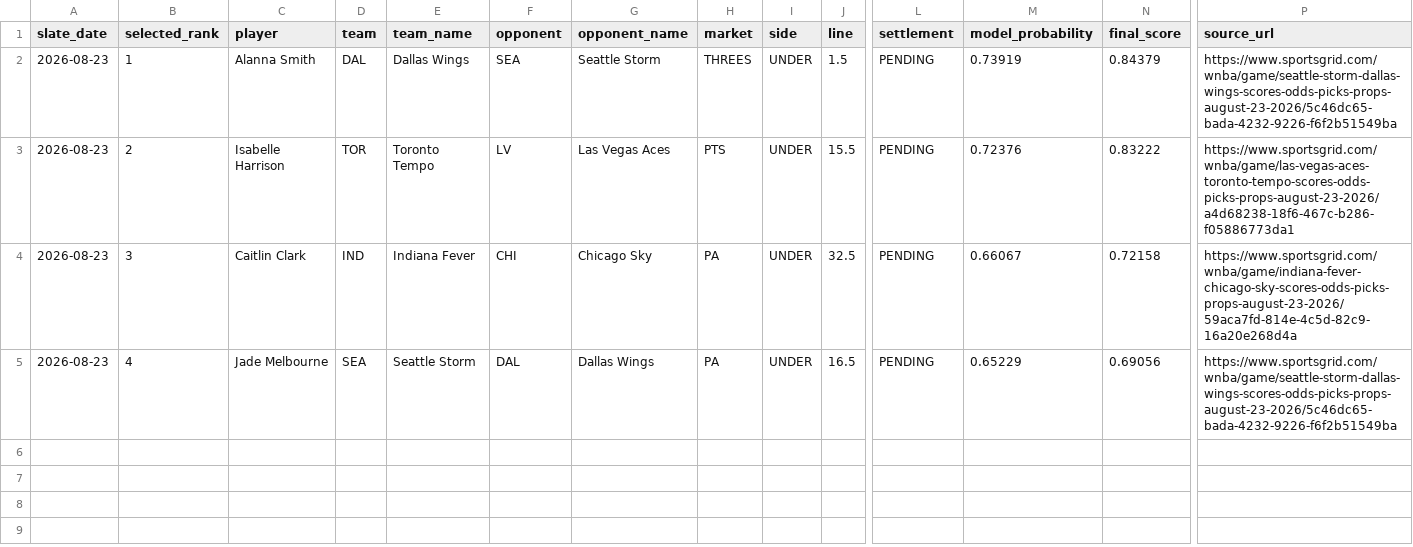
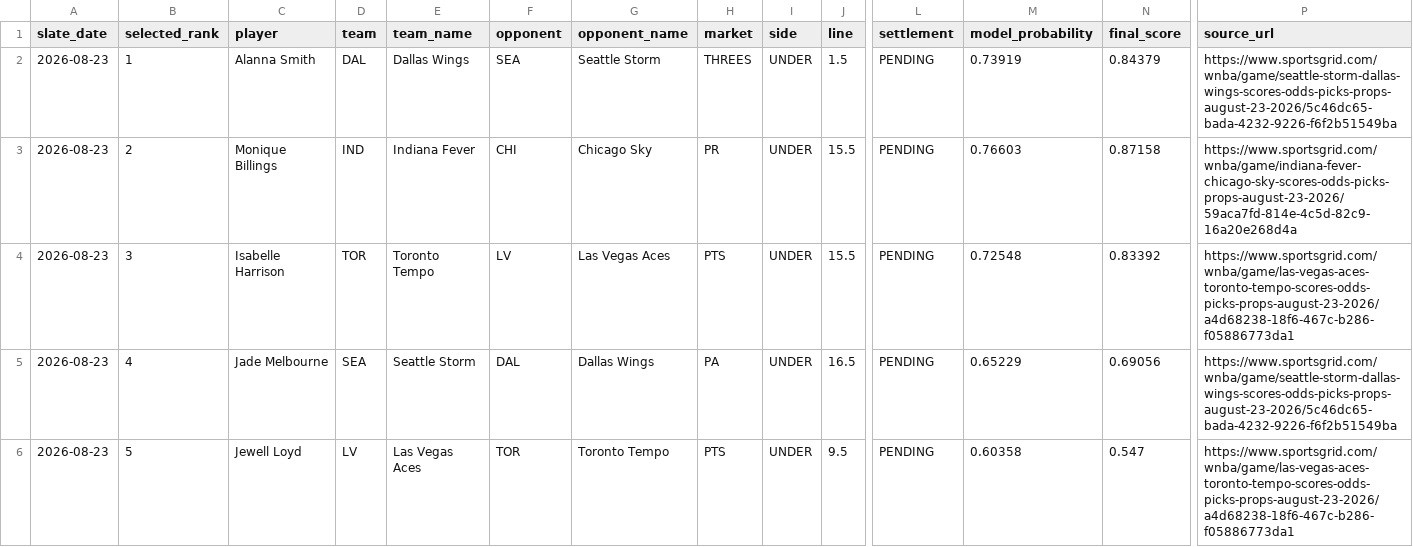
Before and after one commit to testqgw/SCP, a CSV file: wnba/output/current-settlement.csv, drawn as a sheet; only a part is shown, gaps mark what is left out; rows hold the shown columns only; the diff names each change by its address in the sheet, - before the commit and + after, or states it on an @@ line.

```diff
--- a/wnba/output/current-settlement.csv
+++ b/wnba/output/current-settlement.csv
-C3 (player): Isabelle Harrison
+C3 (player): Monique Billings
-D3 (team): TOR
+D3 (team): IND
-E3 (team_name): Toronto Tempo
+E3 (team_name): Indiana Fever
-F3 (opponent): LV
+F3 (opponent): CHI
-G3 (opponent_name): Las Vegas Aces
+G3 (opponent_name): Chicago Sky
-H3 (market): PTS
+H3 (market): PR
-M3 (model_probability): 0.72376
+M3 (model_probability): 0.76603
-N3 (final_score): 0.83222
+N3 (final_score): 0.87158
-P3 (source_url): https://www.sportsgrid.com/wnba/game/las-vegas-aces-toronto-tempo-scores-odds-picks-props-august-23-2026/a4d68238-18f6-467c-b286-f05886773da1
+P3 (source_url): https://www.sportsgrid.com/wnba/game/indiana-fever-chicago-sky-scores-odds-picks-props-august-23-2026/59aca7fd-814e-4c5d-82c9-16a20e268d4a
-C4 (player): Caitlin Clark
+C4 (player): Isabelle Harrison
-D4 (team): IND
+D4 (team): TOR
-E4 (team_name): Indiana Fever
+E4 (team_name): Toronto Tempo
-F4 (opponent): CHI
+F4 (opponent): LV
-G4 (opponent_name): Chicago Sky
+G4 (opponent_name): Las Vegas Aces
-H4 (market): PA
+H4 (market): PTS
-J4 (line): 32.5
+J4 (line): 15.5
-M4 (model_probability): 0.66067
+M4 (model_probability): 0.72548
-N4 (final_score): 0.72158
+N4 (final_score): 0.83392
-P4 (source_url): https://www.sportsgrid.com/wnba/game/indiana-fever-chicago-sky-scores-odds-picks-props-august-23-2026/59aca7fd-814e-4c5d-82c9-16a20e268d4a
+P4 (source_url): https://www.sportsgrid.com/wnba/game/las-vegas-aces-toronto-tempo-scores-odds-picks-props-august-23-2026/a4d68238-18f6-467c-b286-f05886773da1
+row 6: 2026-08-23 | 5 | Jewell Loyd | LV | Las Vegas Aces | TOR | Toronto Tempo | PTS | UNDER | 9.5 | PENDING | 0.60358 | 0.547 | https://www.sportsgrid.com/wnba/game/las-vegas-aces-toronto-tempo-scores-odds-picks-props-august-23-2026/a4d68238-18f6-467c-b286-f05886773da1
```
Also changed, not shown: wnba/data/current/sportsgrid_fanduel_board_2026-08-23.csv, wnba/output/current-card.csv, 5 other files.
